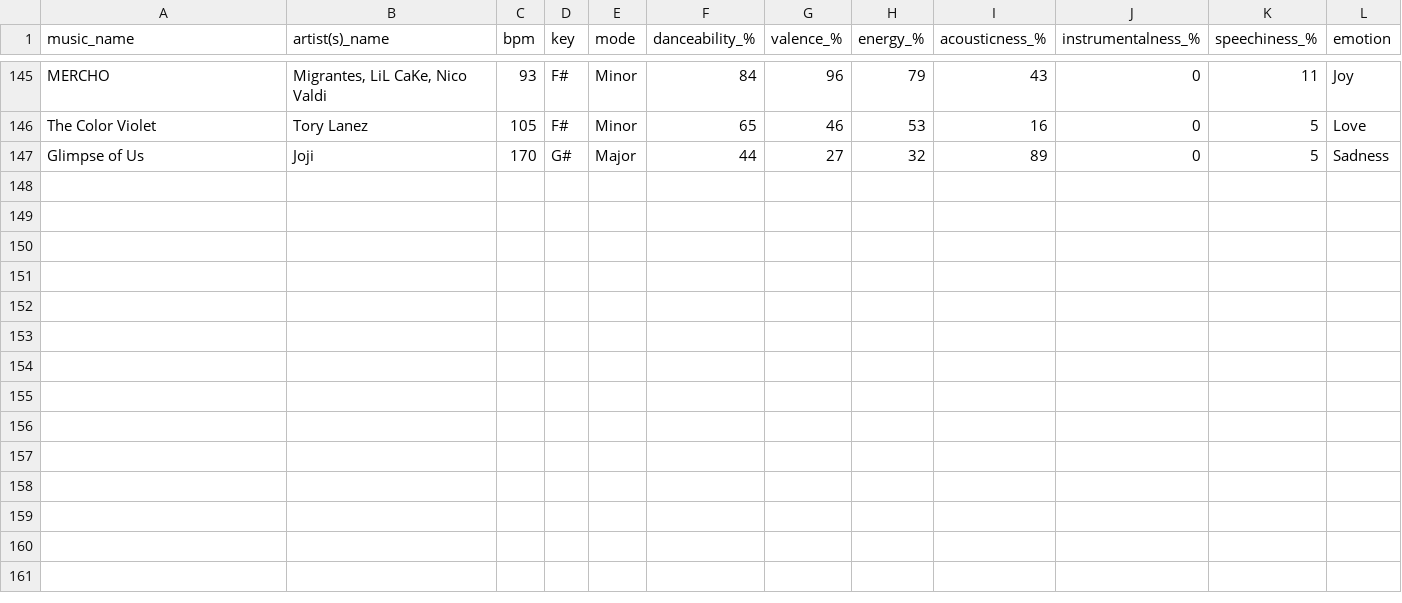
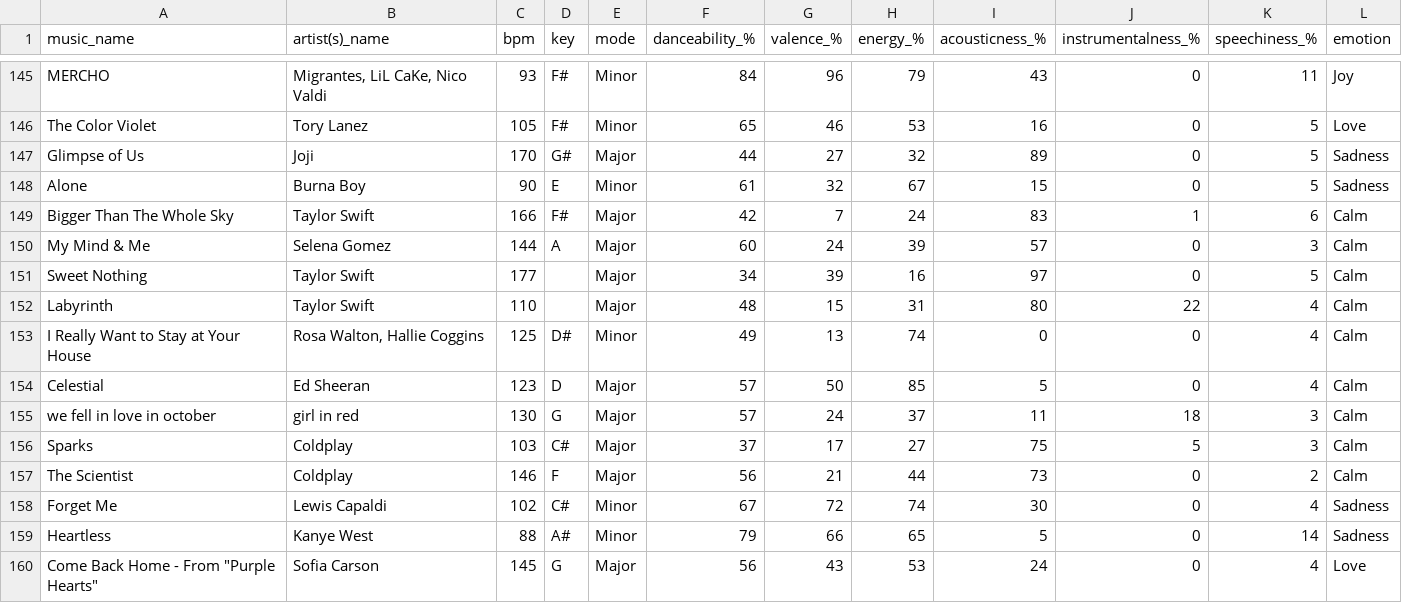
Before and after one commit to celialctnm/Final_project_data_science, a CSV file: data/train.csv, drawn as a sheet; only a part is shown, gaps mark what is left out; the diff names each change by its address in the sheet, - before the commit and + after, or states it on an @@ line.

Commit message:
Update train.csv

```diff
--- a/data/train.csv
+++ b/data/train.csv
+row 148: Alone | Burna Boy | 90 | E | Minor | 61 | 32 | 67 | 15 | 0 | 5 | Sadness
+row 149: Bigger Than The Whole Sky | Taylor Swift | 166 | F# | Major | 42 | 7 | 24 | 83 | 1 | 6 | Calm
+row 150: My Mind & Me | Selena Gomez | 144 | A | Major | 60 | 24 | 39 | 57 | 0 | 3 | Calm
+row 151: Sweet Nothing | Taylor Swift | 177 |  | Major | 34 | 39 | 16 | 97 | 0 | 5 | Calm
+row 152: Labyrinth | Taylor Swift | 110 |  | Major | 48 | 15 | 31 | 80 | 22 | 4 | Calm
+row 153: I Really Want to Stay at Your House | Rosa Walton, Hallie Coggins | 125 | D# | Minor | 49 | 13 | 74 | 0 | 0 | 4 | Calm
+row 154: Celestial | Ed Sheeran | 123 | D | Major | 57 | 50 | 85 | 5 | 0 | 4 | Calm
+row 155: we fell in love in october | girl in red | 130 | G | Major | 57 | 24 | 37 | 11 | 18 | 3 | Calm
+row 156: Sparks | Coldplay | 103 | C# | Major | 37 | 17 | 27 | 75 | 5 | 3 | Calm
+row 157: The Scientist | Coldplay | 146 | F | Major | 56 | 21 | 44 | 73 | 0 | 2 | Calm
+row 158: Forget Me | Lewis Capaldi | 102 | C# | Minor | 67 | 72 | 74 | 30 | 0 | 4 | Sadness
+row 159: Heartless | Kanye West | 88 | A# | Minor | 79 | 66 | 65 | 5 | 0 | 14 | Sadness
+row 160: Come Back Home - From "Purple Hearts" | Sofia Carson | 145 | G | Major | 56 | 43 | 53 | 24 | 0 | 4 | Love
```
